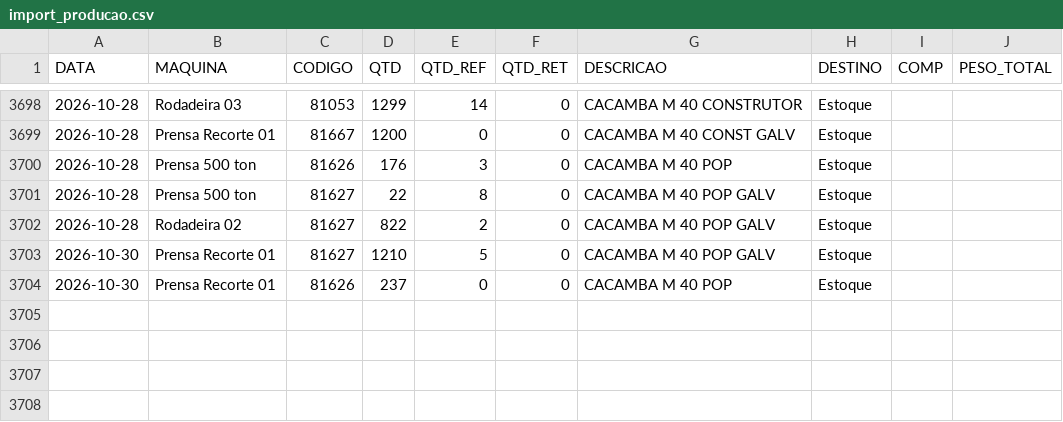
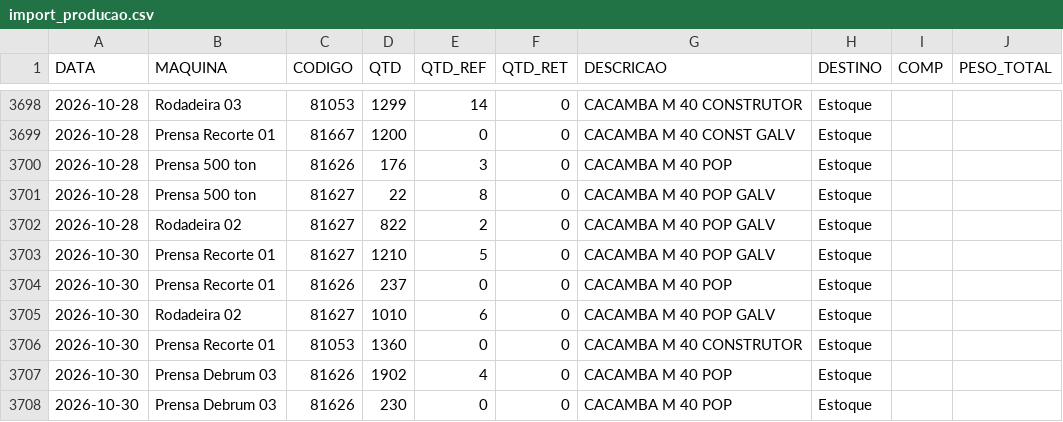
Before and after one commit to serginhonem-pixel/oeemetalosa, a CSV file: data-import/import_producao.csv, drawn as a sheet; only a part is shown, gaps mark what is left out; the diff names each change by its address in the sheet, - before the commit and + after, or states it on an @@ line.

```diff
--- a/data-import/import_producao.csv
+++ b/data-import/import_producao.csv
+row 3705: 2026-10-30 | Rodadeira 02 | 81627 | 1010 | 6 | 0 | CACAMBA M 40 POP GALV | Estoque
+row 3706: 2026-10-30 | Prensa Recorte 01 | 81053 | 1360 | 0 | 0 | CACAMBA M 40 CONSTRUTOR | Estoque
+row 3707: 2026-10-30 | Prensa Debrum 03 | 81626 | 1902 | 4 | 0 | CACAMBA M 40 POP | Estoque
+row 3708: 2026-10-30 | Prensa Debrum 03 | 81626 | 230 | 0 | 0 | CACAMBA M 40 POP | Estoque
```
Also changed, not shown: 1 other file.
